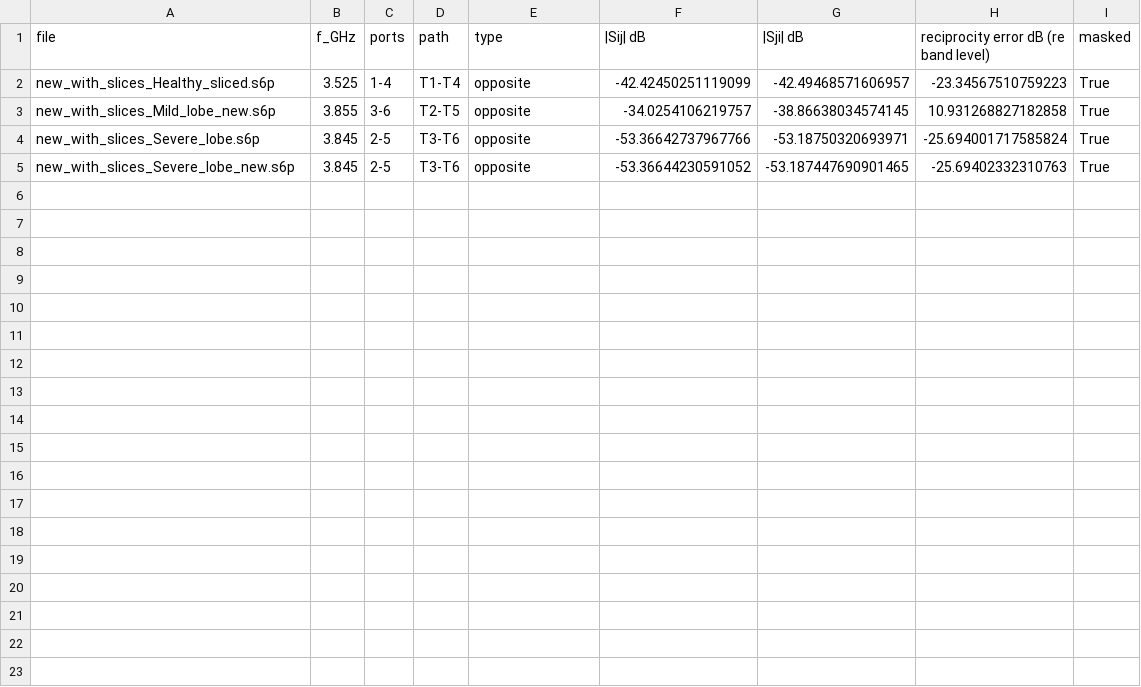
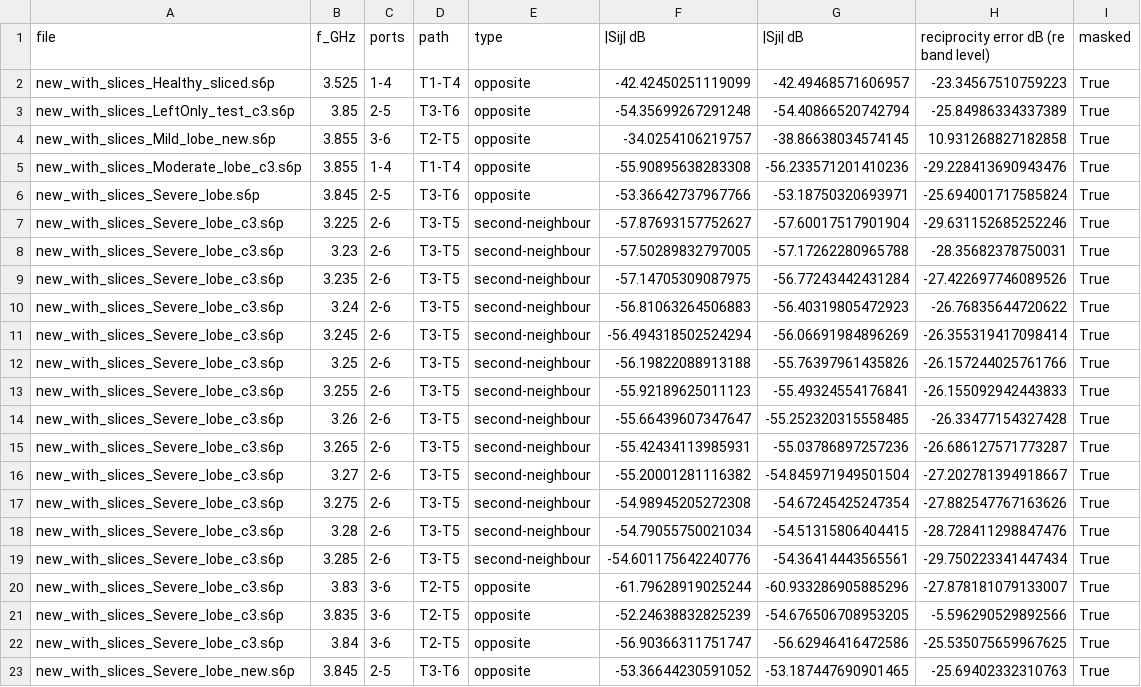
Before and after one commit to Jatin-IITB/MultiLayerImaging, a CSV file: results/05_lobe/qc/masked_points.csv, drawn as a sheet; the diff names each change by its address in the sheet, - before the commit and + after, or states it on an @@ line.

```diff
--- a/results/05_lobe/qc/masked_points.csv
+++ b/results/05_lobe/qc/masked_points.csv
+row 3: new_with_slices_LeftOnly_test_c3.s6p | 3.85 | 2-5 | T3-T6 | opposite | -54.35699267291248 | -54.40866520742794 | -25.84986334337389 | True
+row 5: new_with_slices_Moderate_lobe_c3.s6p | 3.855 | 1-4 | T1-T4 | opposite | -55.90895638283308 | -56.233571201410236 | -29.228413690943476 | True
+row 7: new_with_slices_Severe_lobe_c3.s6p | 3.225 | 2-6 | T3-T5 | second-neighbour | -57.87693157752627 | -57.60017517901904 | -29.631152685252246 | True
+row 8: new_with_slices_Severe_lobe_c3.s6p | 3.23 | 2-6 | T3-T5 | second-neighbour | -57.50289832797005 | -57.17262280965788 | -28.35682378750031 | True
+row 9: new_with_slices_Severe_lobe_c3.s6p | 3.235 | 2-6 | T3-T5 | second-neighbour | -57.14705309087975 | -56.77243442431284 | -27.422697746089526 | True
+row 10: new_with_slices_Severe_lobe_c3.s6p | 3.24 | 2-6 | T3-T5 | second-neighbour | -56.81063264506883 | -56.40319805472923 | -26.76835644720622 | True
+row 11: new_with_slices_Severe_lobe_c3.s6p | 3.245 | 2-6 | T3-T5 | second-neighbour | -56.494318502524294 | -56.06691984896269 | -26.355319417098414 | True
+row 12: new_with_slices_Severe_lobe_c3.s6p | 3.25 | 2-6 | T3-T5 | second-neighbour | -56.19822088913188 | -55.76397961435826 | -26.157244025761766 | True
+row 13: new_with_slices_Severe_lobe_c3.s6p | 3.255 | 2-6 | T3-T5 | second-neighbour | -55.92189625011123 | -55.49324554176841 | -26.155092942443833 | True
+row 14: new_with_slices_Severe_lobe_c3.s6p | 3.26 | 2-6 | T3-T5 | second-neighbour | -55.66439607347647 | -55.252320315558485 | -26.33477154327428 | True
+row 15: new_with_slices_Severe_lobe_c3.s6p | 3.265 | 2-6 | T3-T5 | second-neighbour | -55.42434113985931 | -55.03786897257236 | -26.686127571773287 | True
+row 16: new_with_slices_Severe_lobe_c3.s6p | 3.27 | 2-6 | T3-T5 | second-neighbour | -55.20001281116382 | -54.845971949501504 | -27.202781394918667 | True
+row 17: new_with_slices_Severe_lobe_c3.s6p | 3.275 | 2-6 | T3-T5 | second-neighbour | -54.98945205272308 | -54.67245425247354 | -27.882547767163626 | True
+row 18: new_with_slices_Severe_lobe_c3.s6p | 3.28 | 2-6 | T3-T5 | second-neighbour | -54.79055750021034 | -54.51315806404415 | -28.728411298847476 | True
+row 19: new_with_slices_Severe_lobe_c3.s6p | 3.285 | 2-6 | T3-T5 | second-neighbour | -54.601175642240776 | -54.36414443565561 | -29.750223341447434 | True
+row 20: new_with_slices_Severe_lobe_c3.s6p | 3.83 | 3-6 | T2-T5 | opposite | -61.79628919025244 | -60.933286905885296 | -27.878181079133007 | True
+row 21: new_with_slices_Severe_lobe_c3.s6p | 3.835 | 3-6 | T2-T5 | opposite | -52.24638832825239 | -54.676506708953205 | -5.596290529892566 | True
+row 22: new_with_slices_Severe_lobe_c3.s6p | 3.84 | 3-6 | T2-T5 | opposite | -56.90366311751747 | -56.62946416472586 | -25.535075659967625 | True
```
Also changed, not shown: results/05_lobe/lobe_B/4a_path_changes.csv, results/05_lobe/lobe_B/4c_asymmetry_cross_ratios.csv, 52 other files.
